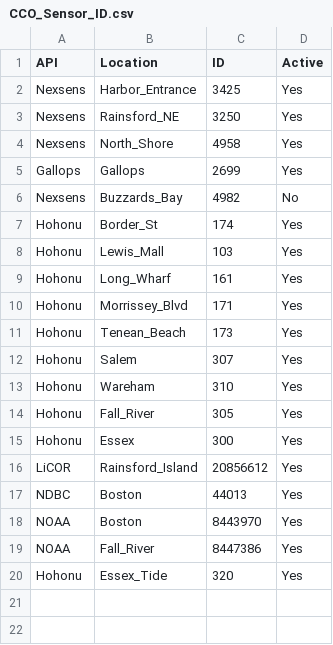
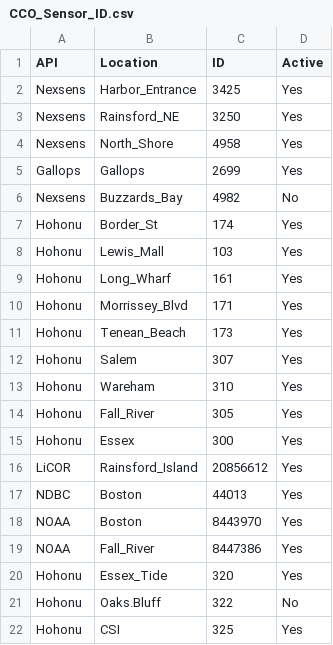
Before and after one commit to kzarada/SLL_Shiny_Dashboard, a CSV file: Data/Inputs/CCO_Sensor_ID.csv, drawn as a sheet; the diff names each change by its address in the sheet, - before the commit and + after, or states it on an @@ line.

```diff
--- a/Data/Inputs/CCO_Sensor_ID.csv
+++ b/Data/Inputs/CCO_Sensor_ID.csv
+row 21: Hohonu | Oaks.Bluff | 322 | No
+row 22: Hohonu | CSI | 325 | Yes
```
Also changed, not shown: Data/Inputs/Hohonu Locations.csv, 6 other files.
